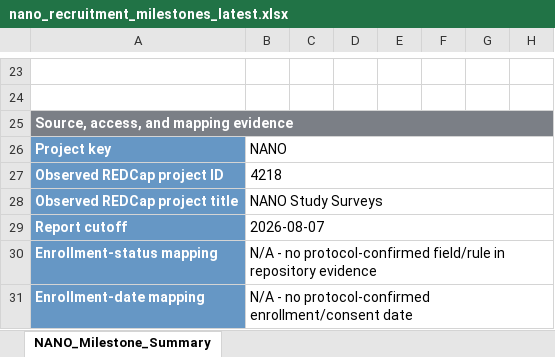
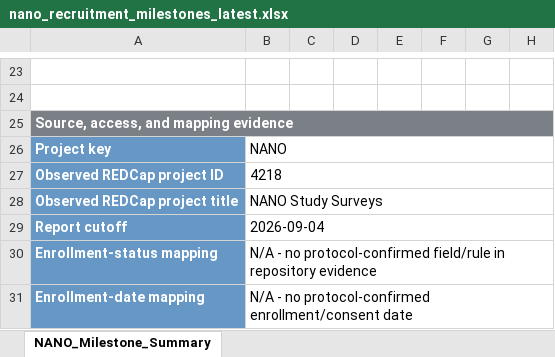
Before and after one commit to namo507/esd-redcap-metadata-watcher, an Excel workbook: projects/nano-nico-recruitment/recruitment_outputs/nano_recruitment_milestones_latest.xlsx, sheet NANO_Milestone_Summary, drawn as a sheet; only a part is shown, gaps mark what is left out; values as stored, in another font and other column widths than the file's, no borders; conditional formats not drawn; the diff names each change by its address in the sheet, - before the commit and + after, or states it on an @@ line.

```diff
--- a/projects/nano-nico-recruitment/recruitment_outputs/nano_recruitment_milestones_latest.xlsx (sheet NANO_Milestone_Summary)
+++ b/projects/nano-nico-recruitment/recruitment_outputs/nano_recruitment_milestones_latest.xlsx (sheet NANO_Milestone_Summary)
-B29: 2026-08-07
+B29: 2026-09-04
```
Also changed, not shown: 6 other files.
